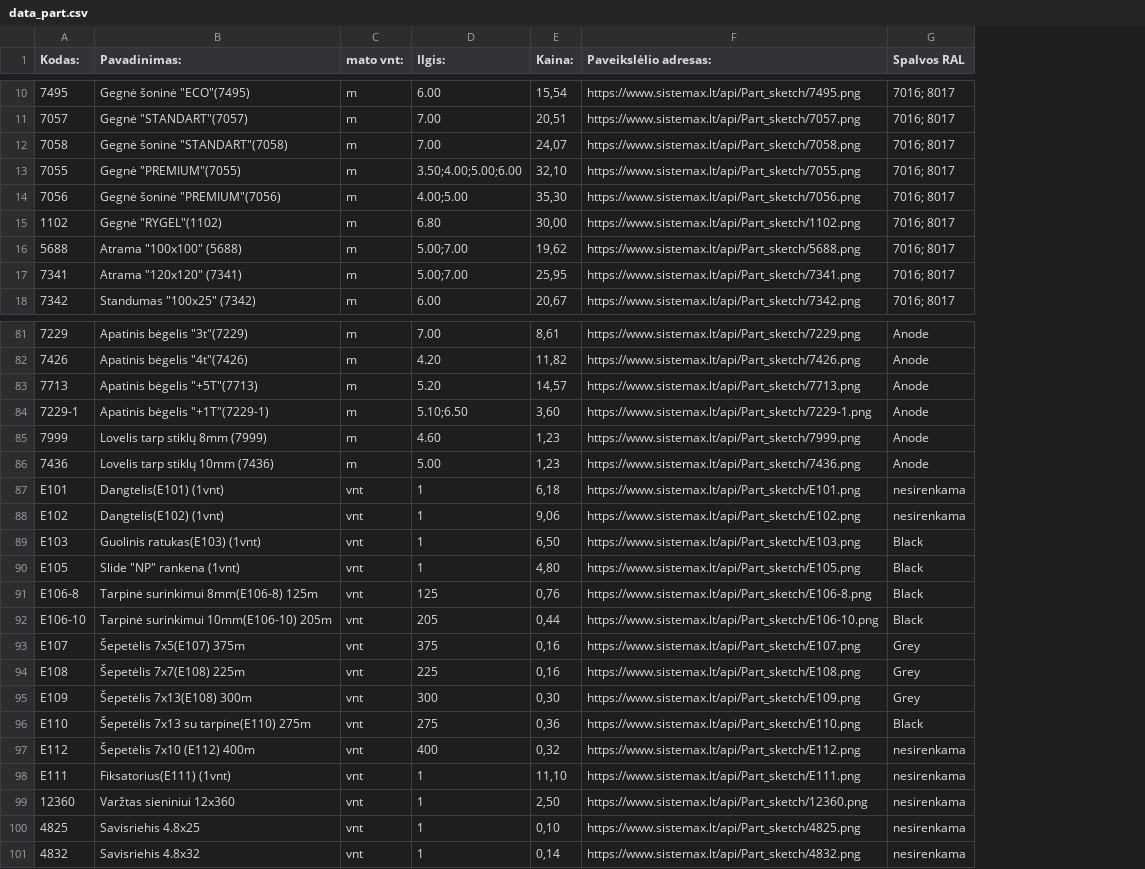
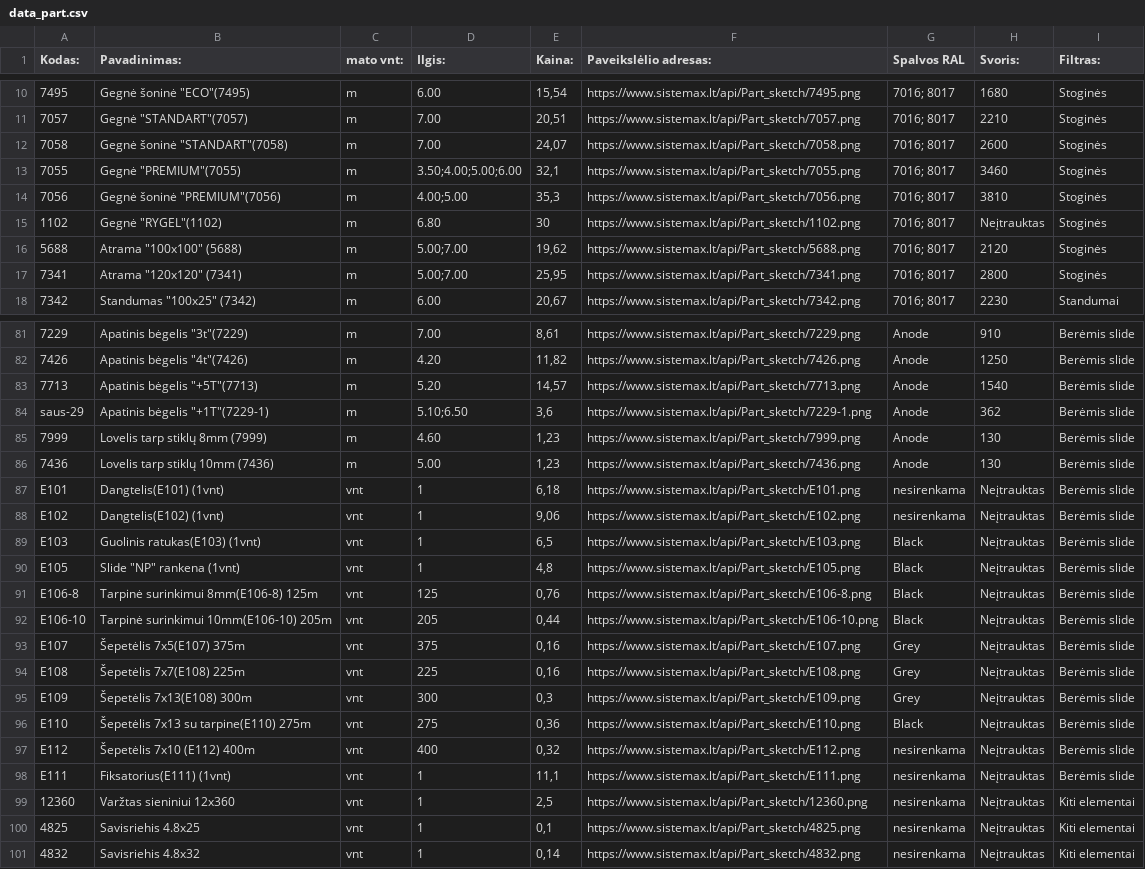
Before and after one commit to TomazasX/part, a CSV file: data_part.csv, drawn as a sheet; only a part is shown, gaps mark what is left out; the diff covers the shown part only; the diff names each change by its address in the sheet, - before the commit and + after, or states it on an @@ line.

Commit message:
Add files via upload

```diff
--- a/data_part.csv
+++ b/data_part.csv
+column H (Svoris:), rows 10-18: 1680 | 2210 | 2600 | 3460 | 3810 | Neįtrauktas | 2120 | 2800 | 2230; rows 81-101: 910 | 1250 | 1540 | 362 | 130 | 130 | Neįtrauktas | Neįtrauktas | Neįtrauktas | Neįtrauktas | Neįtrauktas | Neįtrauktas | Neįtrauktas | Neįtrauktas | Neįtrauktas | Neįtrauktas | Neįtrauktas | Neįtrauktas | Neįtrauktas | Neįtrauktas | Neįtrauktas
+column I (Filtras:), rows 10-18: Stoginės | Stoginės | Stoginės | Stoginės | Stoginės | Stoginės | Stoginės | Stoginės | Standumai; rows 81-101: Berėmis slide | Berėmis slide | Berėmis slide | Berėmis slide | Berėmis slide | Berėmis slide | Berėmis slide | Berėmis slide | Berėmis slide | Berėmis slide | Berėmis slide | Berėmis slide | Berėmis slide | Berėmis slide | Berėmis slide | Berėmis slide | Berėmis slide | Berėmis slide | Kiti elementai | Kiti elementai | Kiti elementai
-E13 (Kaina:): 32,10
+E13 (Kaina:): 32,1
-E14 (Kaina:): 35,30
+E14 (Kaina:): 35,3
-E15 (Kaina:): 30,00
+E15 (Kaina:): 30
-A84 (Kodas:): 7229-1
+A84 (Kodas:): saus-29
-E84 (Kaina:): 3,60
+E84 (Kaina:): 3,6
-E89 (Kaina:): 6,50
+E89 (Kaina:): 6,5
-E90 (Kaina:): 4,80
+E90 (Kaina:): 4,8
-E95 (Kaina:): 0,30
+E95 (Kaina:): 0,3
-E98 (Kaina:): 11,10
+E98 (Kaina:): 11,1
-E99 (Kaina:): 2,50
+E99 (Kaina:): 2,5
-E100 (Kaina:): 0,10
+E100 (Kaina:): 0,1
```
Also changed, not shown: 3 added rows, 3 removed rows, 7 moved rows and 14 edited cells elsewhere in this file.
